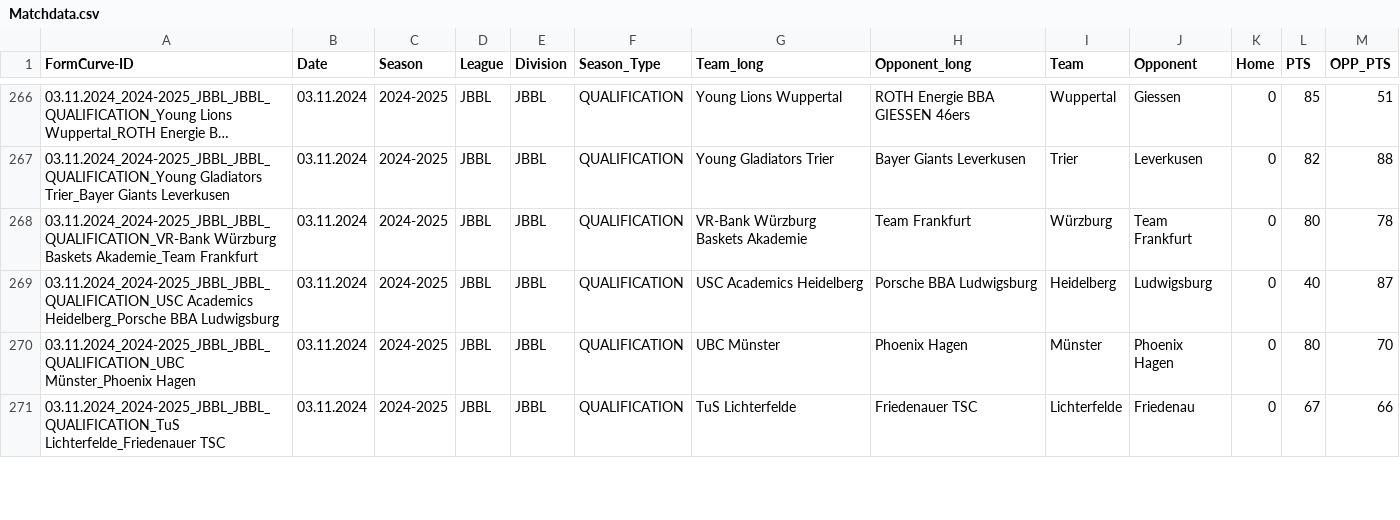
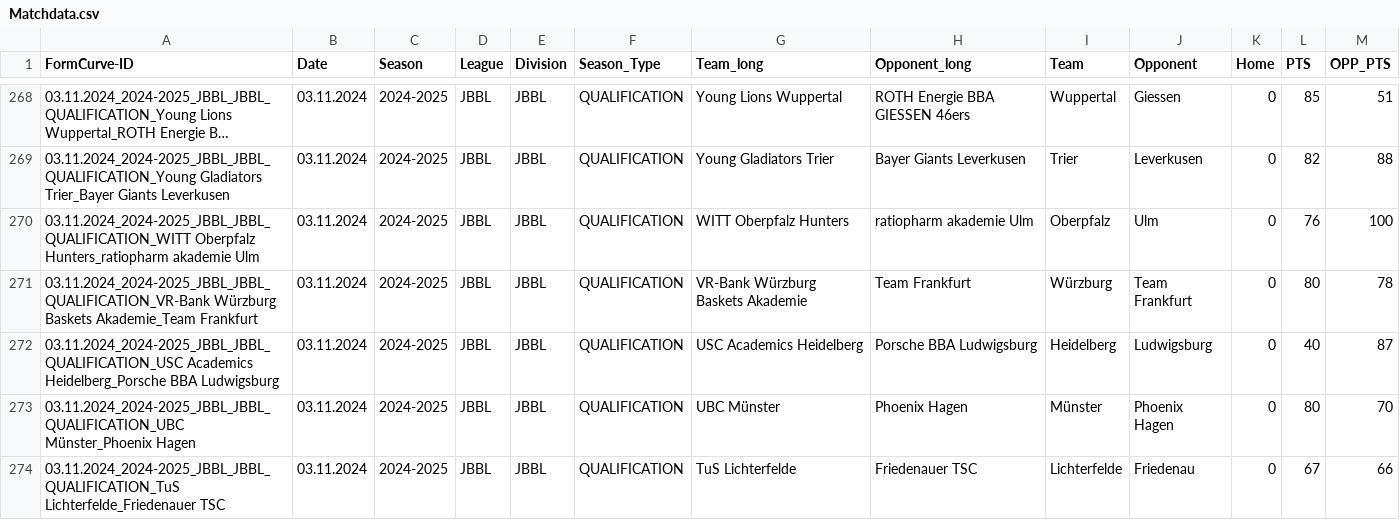
Before and after one commit to Lurppi/basketball-stats, a CSV file: backend/data/Matchdata.csv, drawn as a sheet; only a part is shown, gaps mark what is left out; long unchanged cells end in …; the diff covers the shown part only; the diff names each change by its address in the sheet, - before the commit and + after, or states it on an @@ line.

```diff
--- a/backend/data/Matchdata.csv
+++ b/backend/data/Matchdata.csv
+row 270: 03.11.2024_2024-2025_JBBL_JBBL_QUALIFICATION_WITT Oberpfalz Hunters_ratiopharm akademie Ulm | 03.11.2024 | 2024-2025 | JBBL | JBBL | QUALIFICATION | WITT Oberpfalz Hunters | ratiopharm akademie Ulm | Oberpfalz | Ulm | 0 | 76 | 100
```
Also changed, not shown: 11 added rows and 4 edited cells elsewhere in this file, backend/data/TEAMS.csv.
